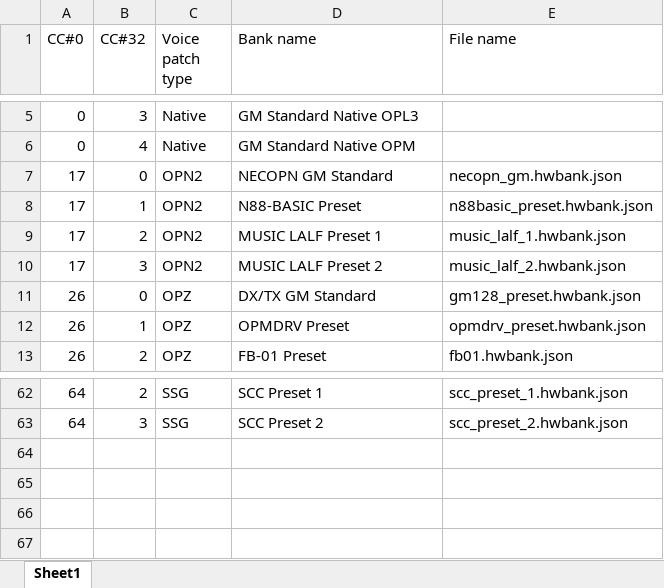
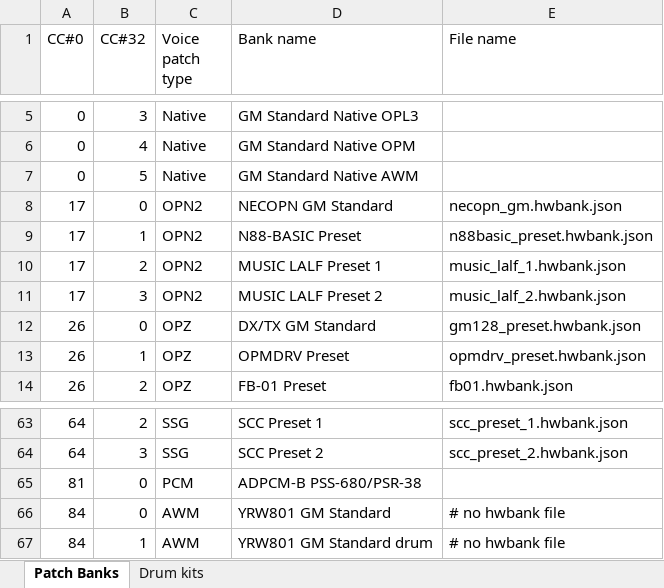
Before and after one commit to madscient/FITOM_staging, an Excel workbook: banks/preset_bank_profile.xlsx, sheet Patch Banks, drawn as a sheet; only a part is shown, gaps mark what is left out; values as stored, in another font and other column widths than the file's, no borders; the diff names each change by its address in the sheet, - before the commit and + after, or states it on an @@ line.

Commit message:
Impl. drum kits

```diff
--- a/banks/preset_bank_profile.xlsx (sheet Patch Banks)
+++ b/banks/preset_bank_profile.xlsx (sheet Patch Banks)
-sheet tab: Sheet1
+sheet tab: Patch Banks
+sheet tab: Drum kits
+row 7: 0 | 5 | Native | GM Standard Native AWM
+row 65: 81 | 0 | PCM | ADPCM-B PSS-680/PSR-38
+row 66: 84 | 0 | AWM | YRW801 GM Standard | # no hwbank file
+row 67: 84 | 1 | AWM | YRW801 GM Standard drum | # no hwbank file
```
Also changed, not shown: 10 other files.
